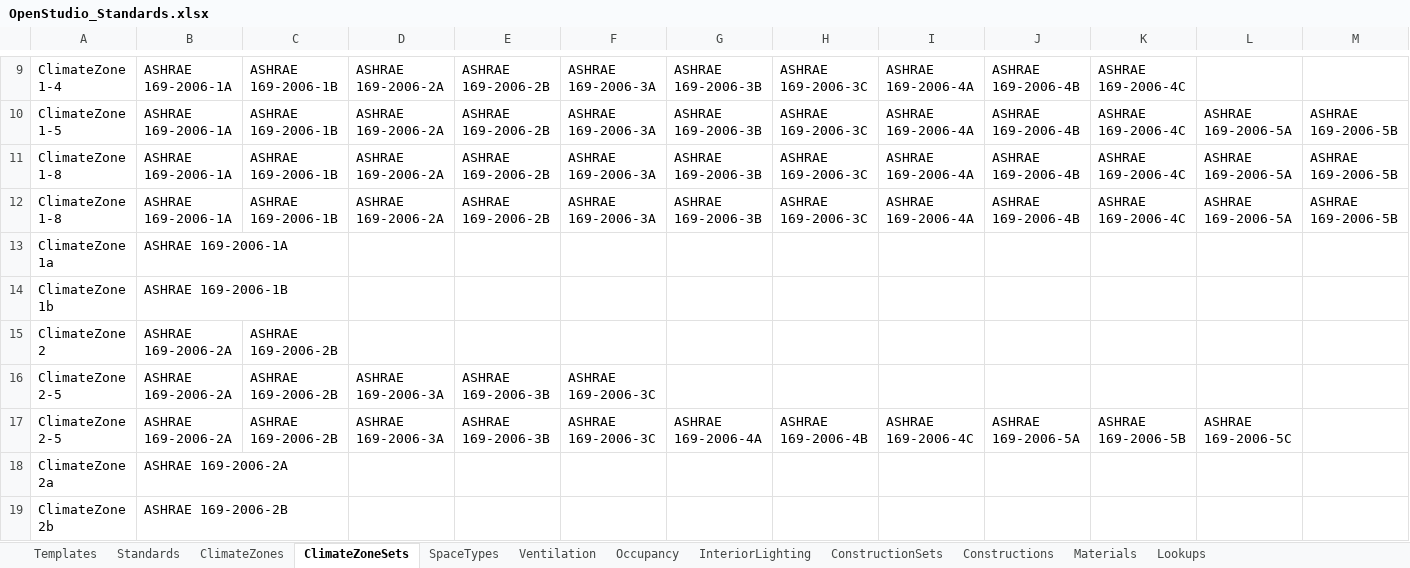
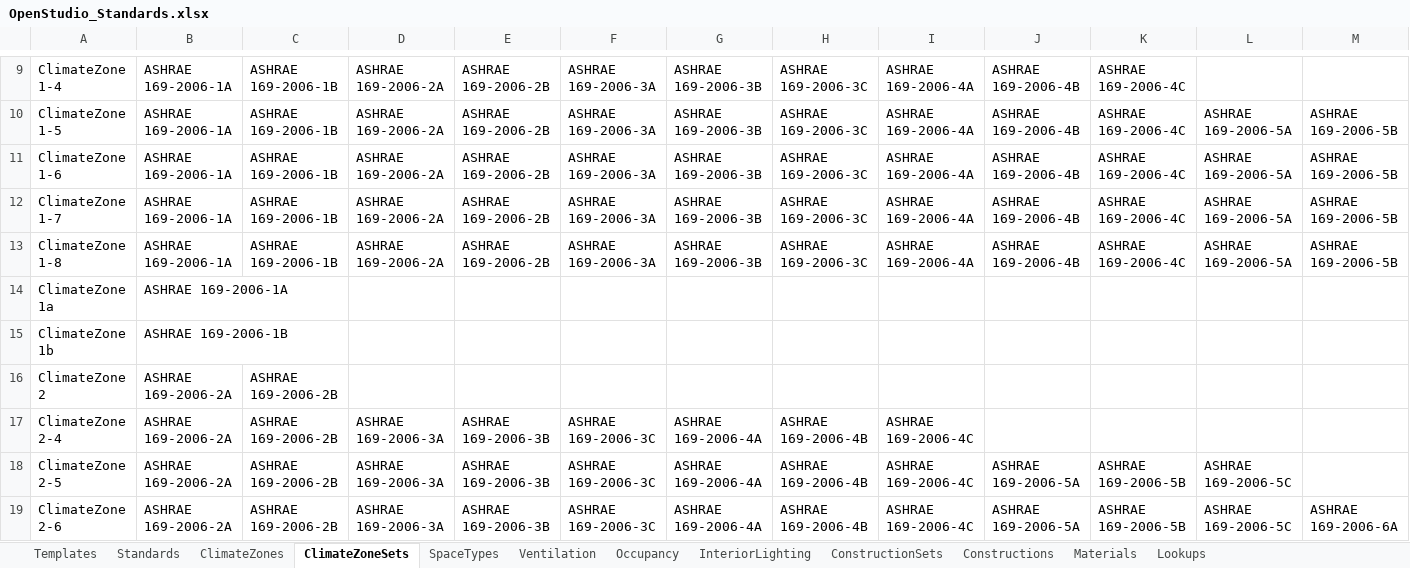
Before and after one commit to VEIC/openstudio-standards-veic-vtcbes, an Excel workbook: OpenStudio_Standards.xlsx, sheet ClimateZoneSets, drawn as a sheet; only a part is shown, gaps mark what is left out; the shorter side is filled out with more unchanged rows; values as stored, in another font and other column widths than the file's, no borders; table styles not drawn; addresses are those after the commit; rows hold the shown columns only; the diff covers the shown part only; the diff names each change by its address in the sheet, - before the commit and + after, or states it on an @@ line.

Commit message:
progress update
Finished changes to constructions and climate zone sets/ Finished
material tabs earlier. Still need to update construction sets.

```diff
--- a/OpenStudio_Standards.xlsx (sheet ClimateZoneSets)
+++ b/OpenStudio_Standards.xlsx (sheet ClimateZoneSets)
+row 11: ClimateZone 1-6 | ASHRAE 169-2006-1A | ASHRAE 169-2006-1B | ASHRAE 169-2006-2A | ASHRAE 169-2006-2B | ASHRAE 169-2006-3A | ASHRAE 169-2006-3B | ASHRAE 169-2006-3C | ASHRAE 169-2006-4A | ASHRAE 169-2006-4B | ASHRAE 169-2006-4C | ASHRAE 169-2006-5A | ASHRAE 169-2006-5B
-A12: ClimateZone 1-8
+A12: ClimateZone 1-7
-A17: ClimateZone 2-5
+A17: ClimateZone 2-4
-G17: (empty)
+G17: ASHRAE 169-2006-4A
-H17: (empty)
+H17: ASHRAE 169-2006-4B
-I17: (empty)
+I17: ASHRAE 169-2006-4C
+row 19: ClimateZone 2-6 | ASHRAE 169-2006-2A | ASHRAE 169-2006-2B | ASHRAE 169-2006-3A | ASHRAE 169-2006-3B | ASHRAE 169-2006-3C | ASHRAE 169-2006-4A | ASHRAE 169-2006-4B | ASHRAE 169-2006-4C | ASHRAE 169-2006-5A | ASHRAE 169-2006-5B | ASHRAE 169-2006-5C | ASHRAE 169-2006-6A
```
Also changed, not shown: 5 added rows elsewhere in this sheet, sheet Materials, sheet Constructions, sheet ConstructionSets, formulas that keep their value, reference/OpenStudio/FilmCoefWorksheet.xlsx.
